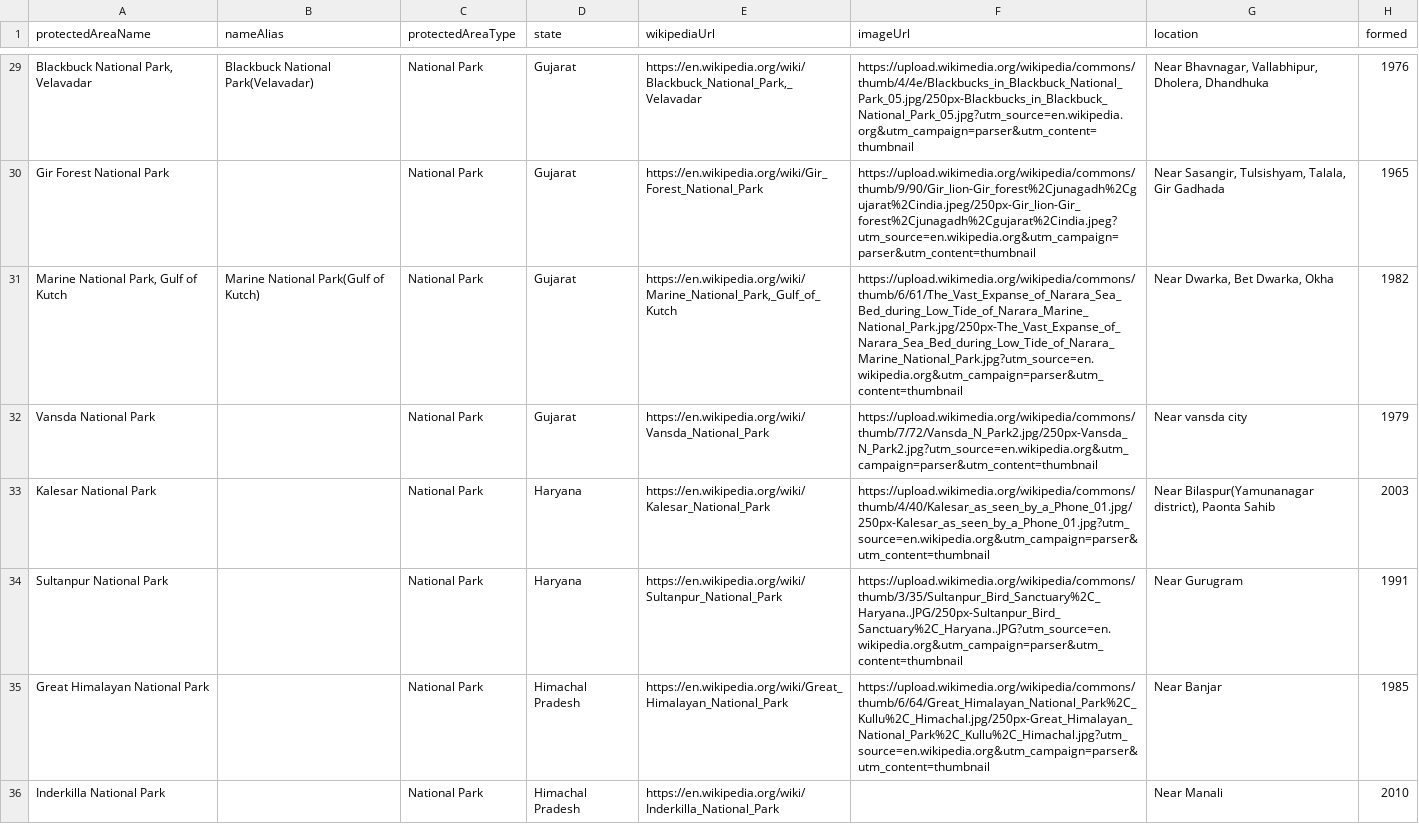
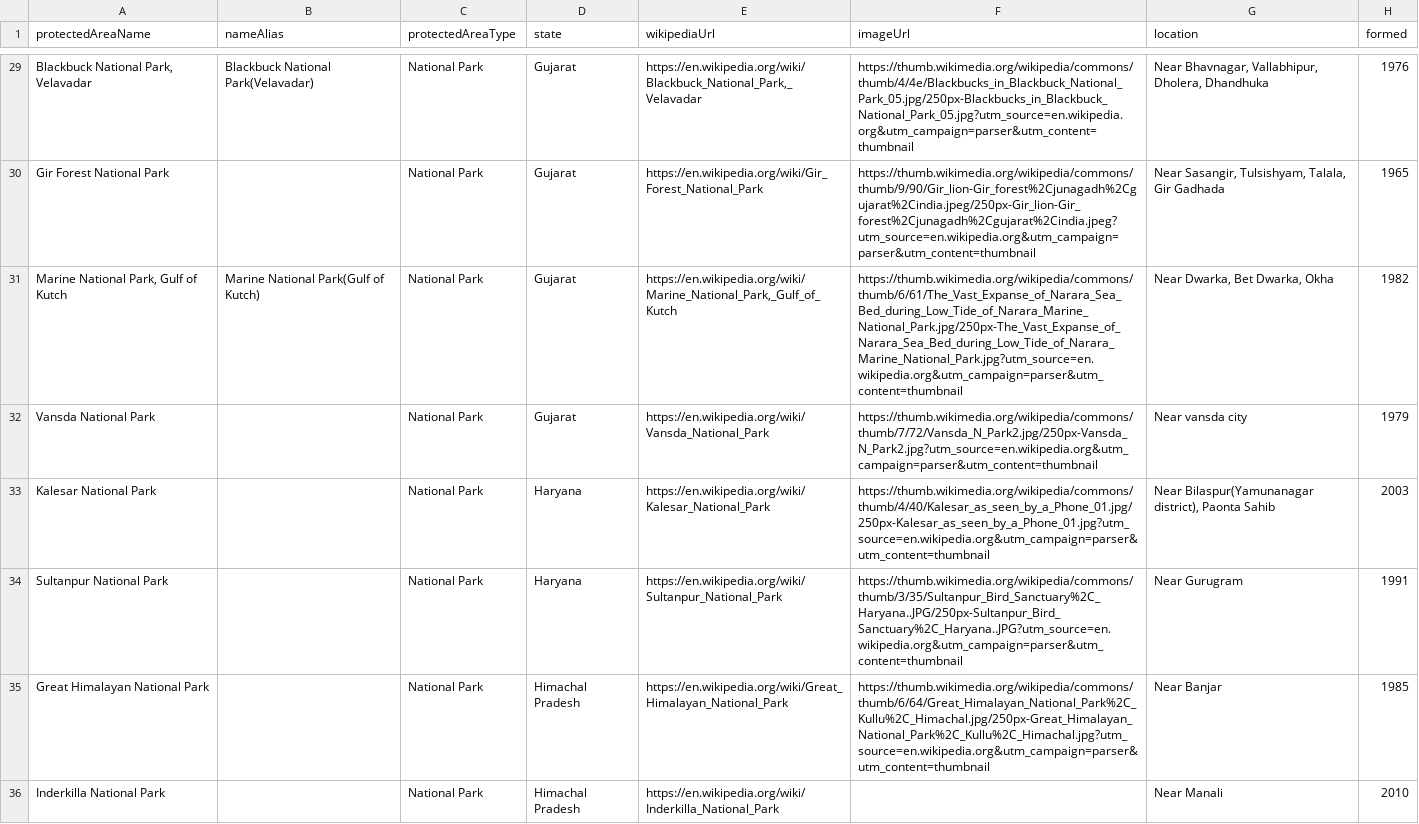
Before and after one commit to publicmap/india-esz-dashboard, a CSV file: data/wikipedia/national-parks.csv, drawn as a sheet; only a part is shown, gaps mark what is left out; the diff covers the shown part only; the diff names each change by its address in the sheet, - before the commit and + after, or states it on an @@ line.

```diff
--- a/data/wikipedia/national-parks.csv
+++ b/data/wikipedia/national-parks.csv
-F29 (imageUrl): https://upload.wikimedia.org/wikipedia/commons/thumb/4/4e/Blackbucks_in_Blackbuck_National_Park_05.jpg/250px-Blackbucks_in_Blackbuck_National_Park_05.jpg?utm_source=en.wikipedia.org&utm_campaign=parser&utm_content=thumbnail
+F29 (imageUrl): https://thumb.wikimedia.org/wikipedia/commons/thumb/4/4e/Blackbucks_in_Blackbuck_National_Park_05.jpg/250px-Blackbucks_in_Blackbuck_National_Park_05.jpg?utm_source=en.wikipedia.org&utm_campaign=parser&utm_content=thumbnail
-F30 (imageUrl): https://upload.wikimedia.org/wikipedia/commons/thumb/9/90/Gir_lion-Gir_forest%2Cjunagadh%2Cgujarat%2Cindia.jpeg/250px-Gir_lion-Gir_forest%2Cjunagadh%2Cgujarat%2Cindia.jpeg?utm_source=en.wikipedia.org&utm_campaign=parser&utm_content=thumbnail
+F30 (imageUrl): https://thumb.wikimedia.org/wikipedia/commons/thumb/9/90/Gir_lion-Gir_forest%2Cjunagadh%2Cgujarat%2Cindia.jpeg/250px-Gir_lion-Gir_forest%2Cjunagadh%2Cgujarat%2Cindia.jpeg?utm_source=en.wikipedia.org&utm_campaign=parser&utm_content=thumbnail
-F31 (imageUrl): https://upload.wikimedia.org/wikipedia/commons/thumb/6/61/The_Vast_Expanse_of_Narara_Sea_Bed_during_Low_Tide_of_Narara_Marine_National_Park.jpg/250px-The_Vast_Expanse_of_Narara_Sea_Bed_during_Low_Tide_of_Narara_Marine_National_Park.jpg?utm_source=en.wikipedia.org&utm_campaign=parser&utm_content=thumbnail
+F31 (imageUrl): https://thumb.wikimedia.org/wikipedia/commons/thumb/6/61/The_Vast_Expanse_of_Narara_Sea_Bed_during_Low_Tide_of_Narara_Marine_National_Park.jpg/250px-The_Vast_Expanse_of_Narara_Sea_Bed_during_Low_Tide_of_Narara_Marine_National_Park.jpg?utm_source=en.wikipedia.org&utm_campaign=parser&utm_content=thumbnail
-F32 (imageUrl): https://upload.wikimedia.org/wikipedia/commons/thumb/7/72/Vansda_N_Park2.jpg/250px-Vansda_N_Park2.jpg?utm_source=en.wikipedia.org&utm_campaign=parser&utm_content=thumbnail
+F32 (imageUrl): https://thumb.wikimedia.org/wikipedia/commons/thumb/7/72/Vansda_N_Park2.jpg/250px-Vansda_N_Park2.jpg?utm_source=en.wikipedia.org&utm_campaign=parser&utm_content=thumbnail
-F33 (imageUrl): https://upload.wikimedia.org/wikipedia/commons/thumb/4/40/Kalesar_as_seen_by_a_Phone_01.jpg/250px-Kalesar_as_seen_by_a_Phone_01.jpg?utm_source=en.wikipedia.org&utm_campaign=parser&utm_content=thumbnail
+F33 (imageUrl): https://thumb.wikimedia.org/wikipedia/commons/thumb/4/40/Kalesar_as_seen_by_a_Phone_01.jpg/250px-Kalesar_as_seen_by_a_Phone_01.jpg?utm_source=en.wikipedia.org&utm_campaign=parser&utm_content=thumbnail
-F34 (imageUrl): https://upload.wikimedia.org/wikipedia/commons/thumb/3/35/Sultanpur_Bird_Sanctuary%2C_Haryana..JPG/250px-Sultanpur_Bird_Sanctuary%2C_Haryana..JPG?utm_source=en.wikipedia.org&utm_campaign=parser&utm_content=thumbnail
+F34 (imageUrl): https://thumb.wikimedia.org/wikipedia/commons/thumb/3/35/Sultanpur_Bird_Sanctuary%2C_Haryana..JPG/250px-Sultanpur_Bird_Sanctuary%2C_Haryana..JPG?utm_source=en.wikipedia.org&utm_campaign=parser&utm_content=thumbnail
-F35 (imageUrl): https://upload.wikimedia.org/wikipedia/commons/thumb/6/64/Great_Himalayan_National_Park%2C_Kullu%2C_Himachal.jpg/250px-Great_Himalayan_National_Park%2C_Kullu%2C_Himachal.jpg?utm_source=en.wikipedia.org&utm_campaign=parser&utm_content=thumbnail
+F35 (imageUrl): https://thumb.wikimedia.org/wikipedia/commons/thumb/6/64/Great_Himalayan_National_Park%2C_Kullu%2C_Himachal.jpg/250px-Great_Himalayan_National_Park%2C_Kullu%2C_Himachal.jpg?utm_source=en.wikipedia.org&utm_campaign=parser&utm_content=thumbnail
```
Also changed, not shown: 24 edited cells elsewhere in this file, data/enrichment-cache.csv, data/wikidata/protected-areas.csv, 9 other files.
